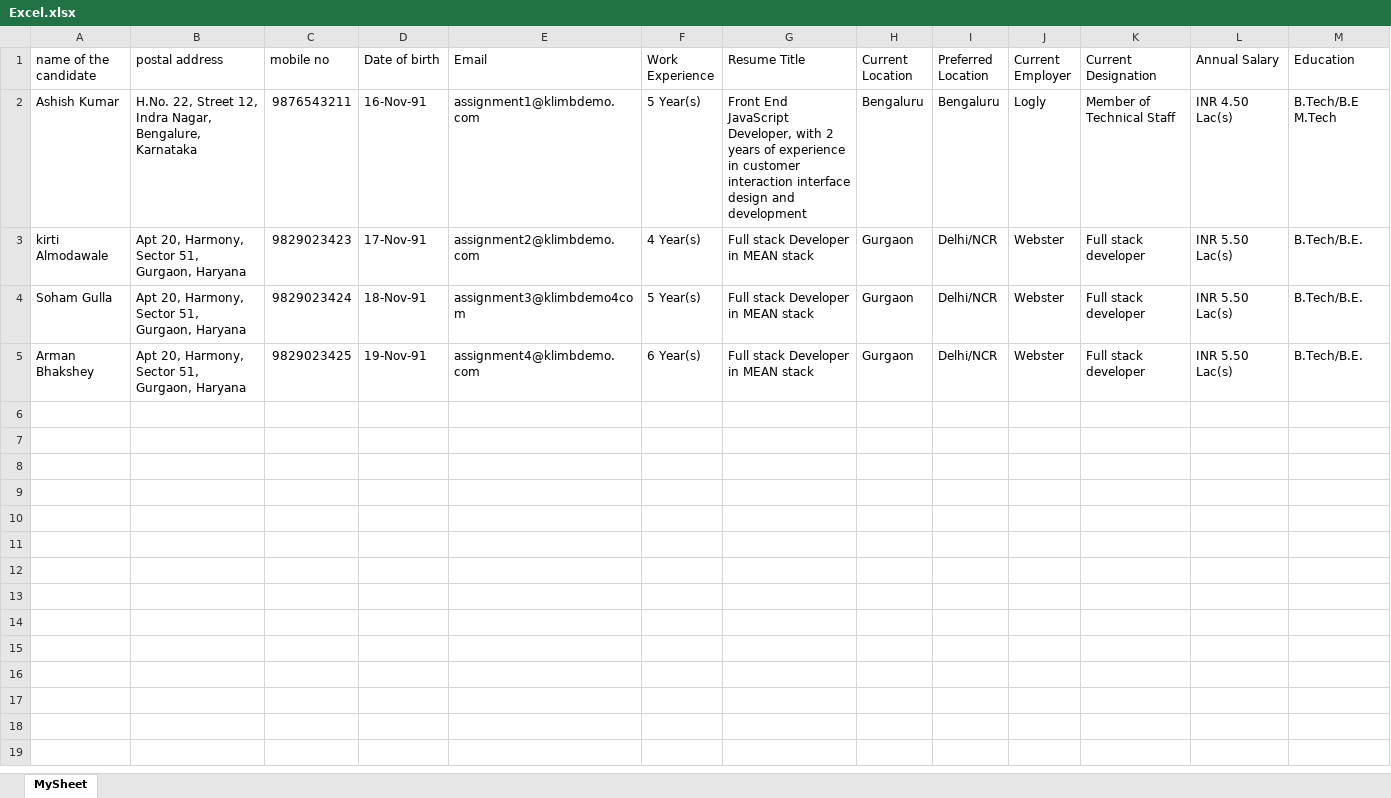
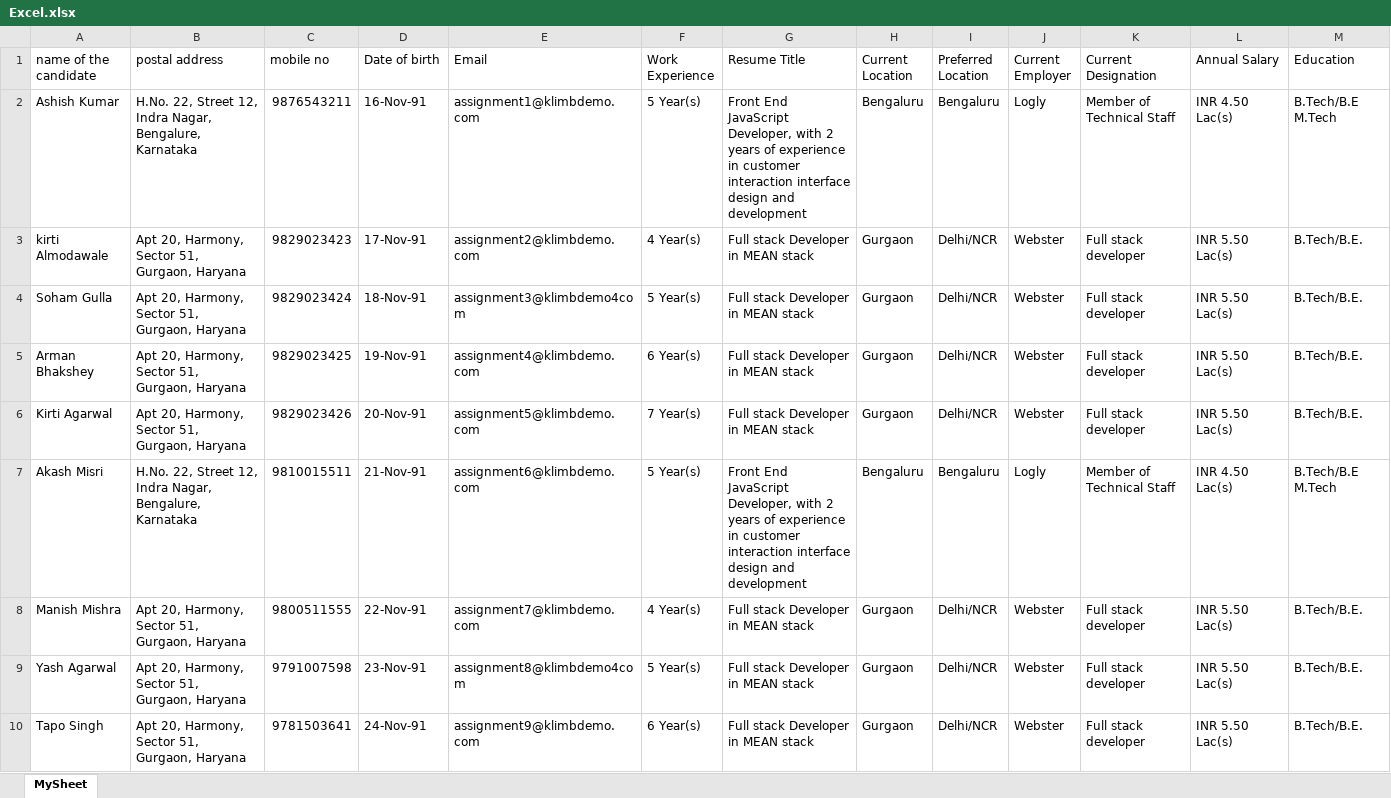
Before and after one commit to ParvezMullah/CandidateProfile, an Excel workbook: Backend/Excel.xlsx, sheet MySheet, drawn as a sheet; only a part is shown; values as stored, in another font and other column widths than the file's, no borders; the diff covers the shown part only; the diff names each change by its address in the sheet, - before the commit and + after, or states it on an @@ line.

Commit message:
first commit for frontend and backend integration

```diff
--- a/Backend/Excel.xlsx (sheet MySheet)
+++ b/Backend/Excel.xlsx (sheet MySheet)
+row 6: Kirti Agarwal | Apt 20, Harmony, Sector 51, Gurgaon, Haryana | 9829023426 | 20-Nov-91 | assignment5@klimbdemo.com | 7 Year(s) | Full stack Developer in MEAN stack | Gurgaon | Delhi/NCR | Webster | Full stack developer | INR 5.50 Lac(s) | B.Tech/B.E.
+row 7: Akash Misri | H.No. 22, Street 12, Indra Nagar, Bengalure, Karnataka | 9810015511 | 21-Nov-91 | assignment6@klimbdemo.com | 5 Year(s) | Front End JavaScript Developer, with 2 years of experience in customer interaction interface design and development | Bengaluru | Bengaluru | Logly | Member of Technical Staff | INR 4.50 Lac(s) | B.Tech/B.E M.Tech
+row 8: Manish Mishra | Apt 20, Harmony, Sector 51, Gurgaon, Haryana | 9800511555 | 22-Nov-91 | assignment7@klimbdemo.com | 4 Year(s) | Full stack Developer in MEAN stack | Gurgaon | Delhi/NCR | Webster | Full stack developer | INR 5.50 Lac(s) | B.Tech/B.E.
+row 9: Yash Agarwal | Apt 20, Harmony, Sector 51, Gurgaon, Haryana | 9791007598 | 23-Nov-91 | assignment8@klimbdemo4com | 5 Year(s) | Full stack Developer in MEAN stack | Gurgaon | Delhi/NCR | Webster | Full stack developer | INR 5.50 Lac(s) | B.Tech/B.E.
+row 10: Tapo Singh | Apt 20, Harmony, Sector 51, Gurgaon, Haryana | 9781503641 | 24-Nov-91 | assignment9@klimbdemo.com | 6 Year(s) | Full stack Developer in MEAN stack | Gurgaon | Delhi/NCR | Webster | Full stack developer | INR 5.50 Lac(s) | B.Tech/B.E.
```
Also changed, not shown: 91 added rows elsewhere in this sheet, 12 other files.
